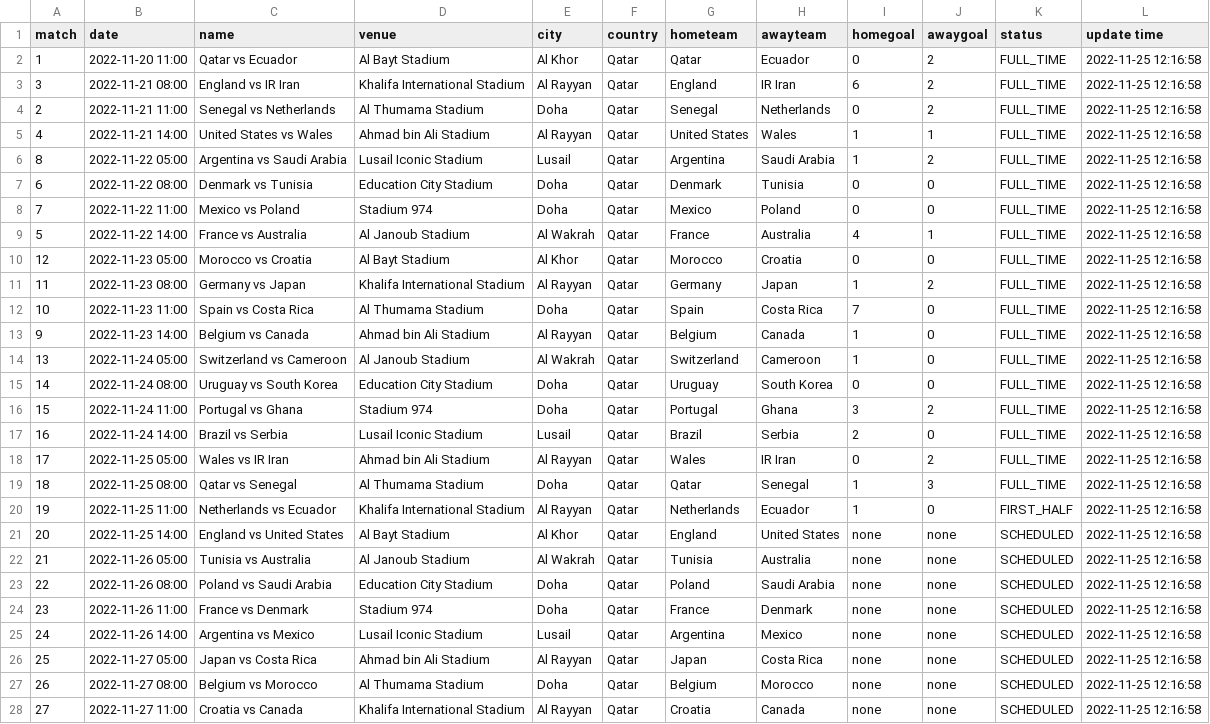
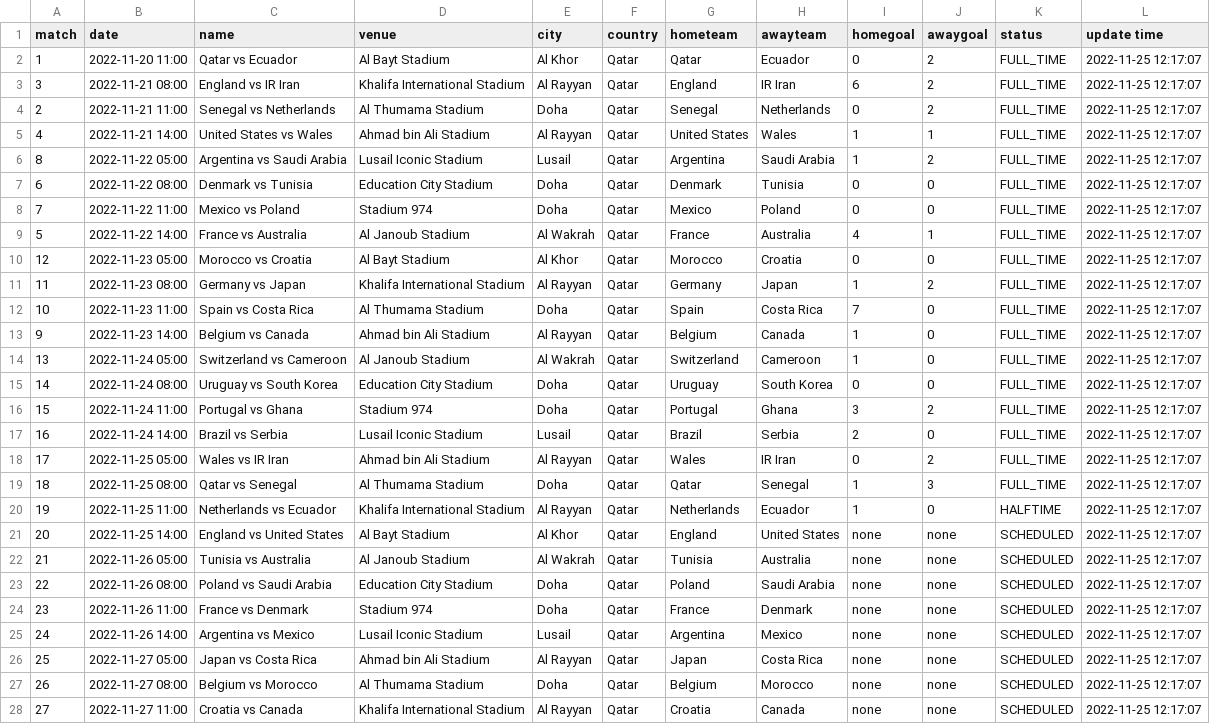
Before and after one commit to excel4soccer/FIFA2022_WC, a CSV file: fifa2022_fixture.csv, drawn as a sheet; only a part is shown; the diff covers the shown part only; the diff names each change by its address in the sheet, - before the commit and + after, or states it on an @@ line.

Commit message:
commit 2022-11-25 12:17:07

```diff
--- a/fifa2022_fixture.csv
+++ b/fifa2022_fixture.csv
-L2:L28 (update time): 2022-11-25 12:16:58
+L2:L28 (update time): 2022-11-25 12:17:07
-K20 (status): FIRST_HALF
+K20 (status): HALFTIME
```
Also changed, not shown: 37 edited cells elsewhere in this file.
